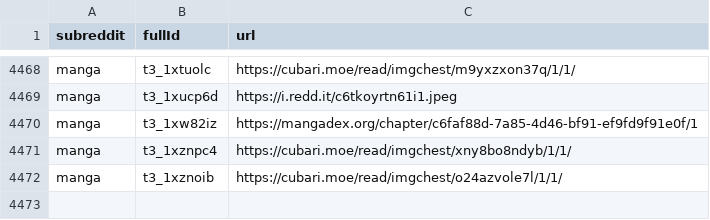
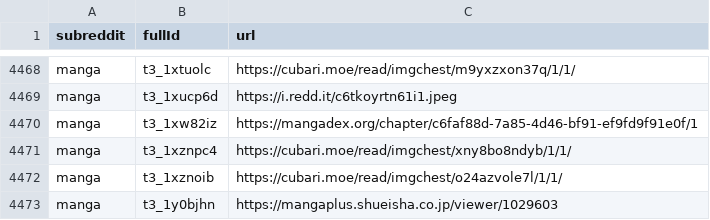
Before and after one commit to dli-invest/finreddit, a CSV file: internal/manga.csv, drawn as a sheet; only a part is shown, gaps mark what is left out; the diff names each change by its address in the sheet, - before the commit and + after, or states it on an @@ line.

```diff
--- a/internal/manga.csv
+++ b/internal/manga.csv
+row 4473: manga | t3_1y0bjhn | https://mangaplus.shueisha.co.jp/viewer/1029603
```
